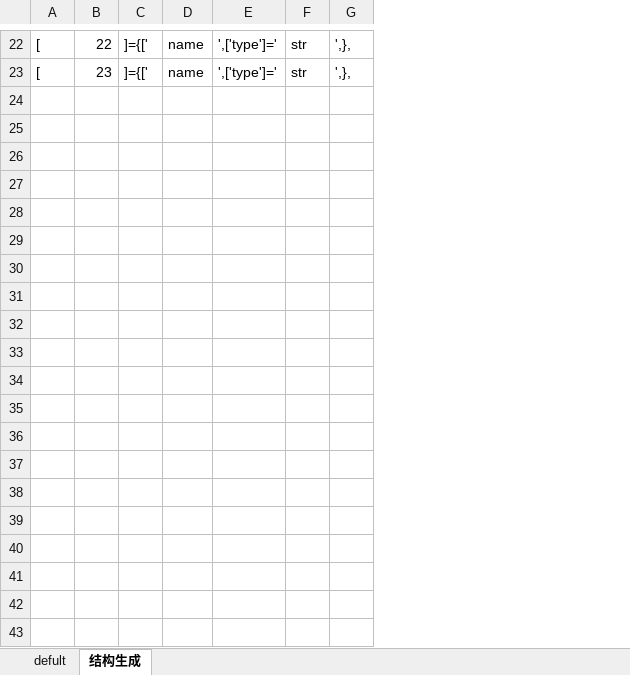
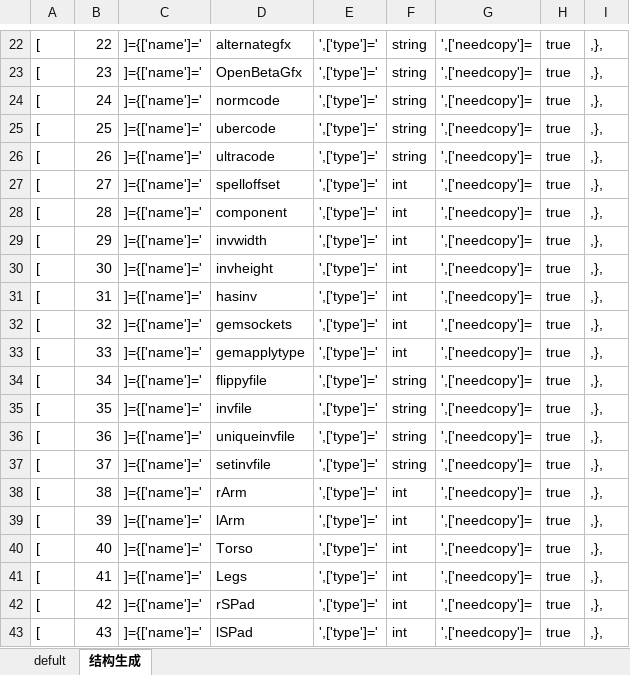
Before and after one commit to zpcpi/DiabloII_data, an Excel workbook: excel/data_excel/defult.xlsx, sheet 结构生成, drawn as a sheet; only a part is shown, gaps mark what is left out; values as stored, in another font and other column widths than the file's, no borders; removed rows and columns are numbered as before the commit, all else as after; the diff covers the shown part only; the diff names each change by its address in the sheet, - before the commit and + after, or states it on an @@ line.

```diff
--- a/excel/data_excel/defult.xlsx (sheet 结构生成)
+++ b/excel/data_excel/defult.xlsx (sheet 结构生成)
-column C, rows 22-23: ]={[' | ]={['
-column D, rows 22-23: name | name
+column C, rows 22-23: ]={['name']=' | ]={['name']='
+column D, rows 22-23: alternategfx | OpenBetaGfx
-column F, rows 22-23: str | str
-column G, rows 22-23: ',}, | ',},
+column F, rows 22-23: string | string
+column G, rows 22-23: ',['needcopy']= | ',['needcopy']=
+column H, rows 22-23: true | true
+column I, rows 22-23: ,}, | ,},
+row 24: [ | 24 | ]={['name']=' | normcode | ',['type']=' | string | ',['needcopy']= | true | ,},
+row 25: [ | 25 | ]={['name']=' | ubercode | ',['type']=' | string | ',['needcopy']= | true | ,},
+row 26: [ | 26 | ]={['name']=' | ultracode | ',['type']=' | string | ',['needcopy']= | true | ,},
+row 27: [ | 27 | ]={['name']=' | spelloffset | ',['type']=' | int | ',['needcopy']= | true | ,},
+row 28: [ | 28 | ]={['name']=' | component | ',['type']=' | int | ',['needcopy']= | true | ,},
+row 29: [ | 29 | ]={['name']=' | invwidth | ',['type']=' | int | ',['needcopy']= | true | ,},
+row 30: [ | 30 | ]={['name']=' | invheight | ',['type']=' | int | ',['needcopy']= | true | ,},
+row 31: [ | 31 | ]={['name']=' | hasinv | ',['type']=' | int | ',['needcopy']= | true | ,},
+row 32: [ | 32 | ]={['name']=' | gemsockets | ',['type']=' | int | ',['needcopy']= | true | ,},
+row 33: [ | 33 | ]={['name']=' | gemapplytype | ',['type']=' | int | ',['needcopy']= | true | ,},
+row 34: [ | 34 | ]={['name']=' | flippyfile | ',['type']=' | string | ',['needcopy']= | true | ,},
+row 35: [ | 35 | ]={['name']=' | invfile | ',['type']=' | string | ',['needcopy']= | true | ,},
+row 36: [ | 36 | ]={['name']=' | uniqueinvfile | ',['type']=' | string | ',['needcopy']= | true | ,},
+row 37: [ | 37 | ]={['name']=' | setinvfile | ',['type']=' | string | ',['needcopy']= | true | ,},
+row 38: [ | 38 | ]={['name']=' | rArm | ',['type']=' | int | ',['needcopy']= | true | ,},
+row 39: [ | 39 | ]={['name']=' | lArm | ',['type']=' | int | ',['needcopy']= | true | ,},
+row 40: [ | 40 | ]={['name']=' | Torso | ',['type']=' | int | ',['needcopy']= | true | ,},
+row 41: [ | 41 | ]={['name']=' | Legs | ',['type']=' | int | ',['needcopy']= | true | ,},
+row 42: [ | 42 | ]={['name']=' | rSPad | ',['type']=' | int | ',['needcopy']= | true | ,},
+row 43: [ | 43 | ]={['name']=' | lSPad | ',['type']=' | int | ',['needcopy']= | true | ,},
```
Also changed, not shown: 121 added rows elsewhere in this sheet, excel/data_excel/Armor.xlsx, excel/excel关联表.xlsx, 9 other files.
